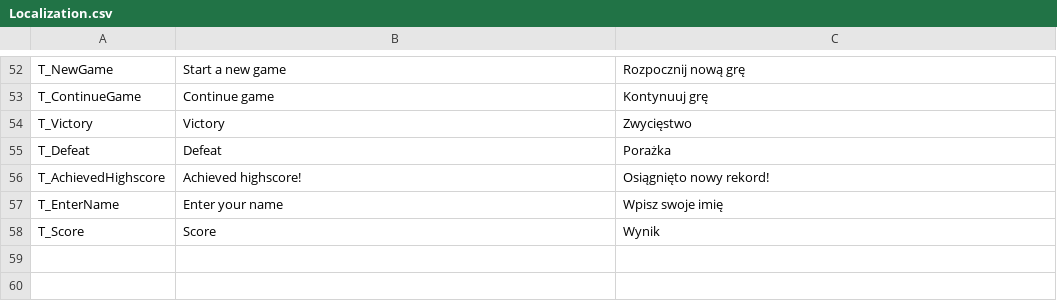
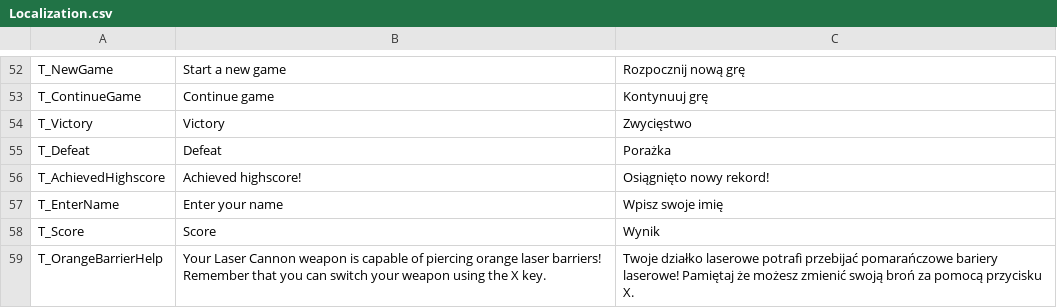
Before and after one commit to Dawid1818/AstroDroids, a CSV file: AstroDroids/Content/GumProject/Localization.csv, drawn as a sheet; only a part is shown, gaps mark what is left out.

Commit message:
Add orange barrier tutorial in Level 3

```diff
--- a/AstroDroids/Content/GumProject/Localization.csv
+++ b/AstroDroids/Content/GumProject/Localization.csv
@@ -58 +58,2 @@ T_EnterName,Enter your name,Wpisz swoje imię
 T_Score,Score,Wynik
+T_OrangeBarrierHelp,Your Laser Cannon weapon is capable of piercing orange laser barriers! Remember that you can switch your weapon using the X key.,Twoje działko laserowe potrafi przebijać pomarańczowe bariery laserowe! Pamiętaj że możesz zmienić swoją broń za pomocą przycisku X.
```
Also changed, not shown: 21 other files.
